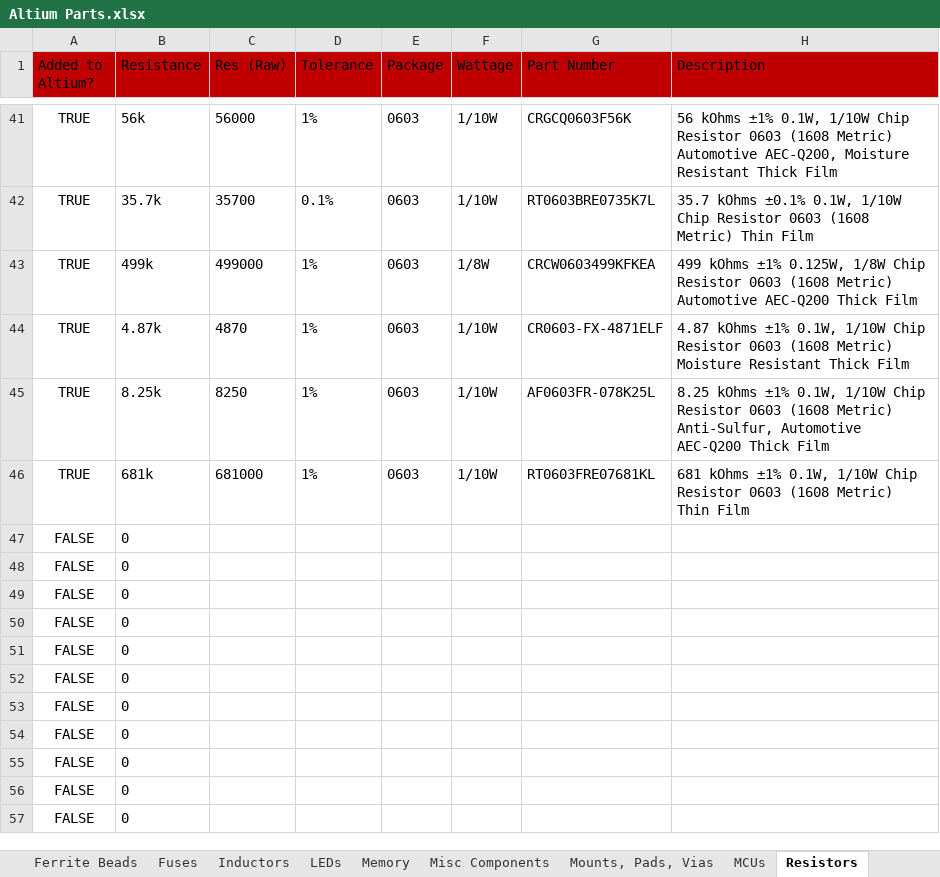
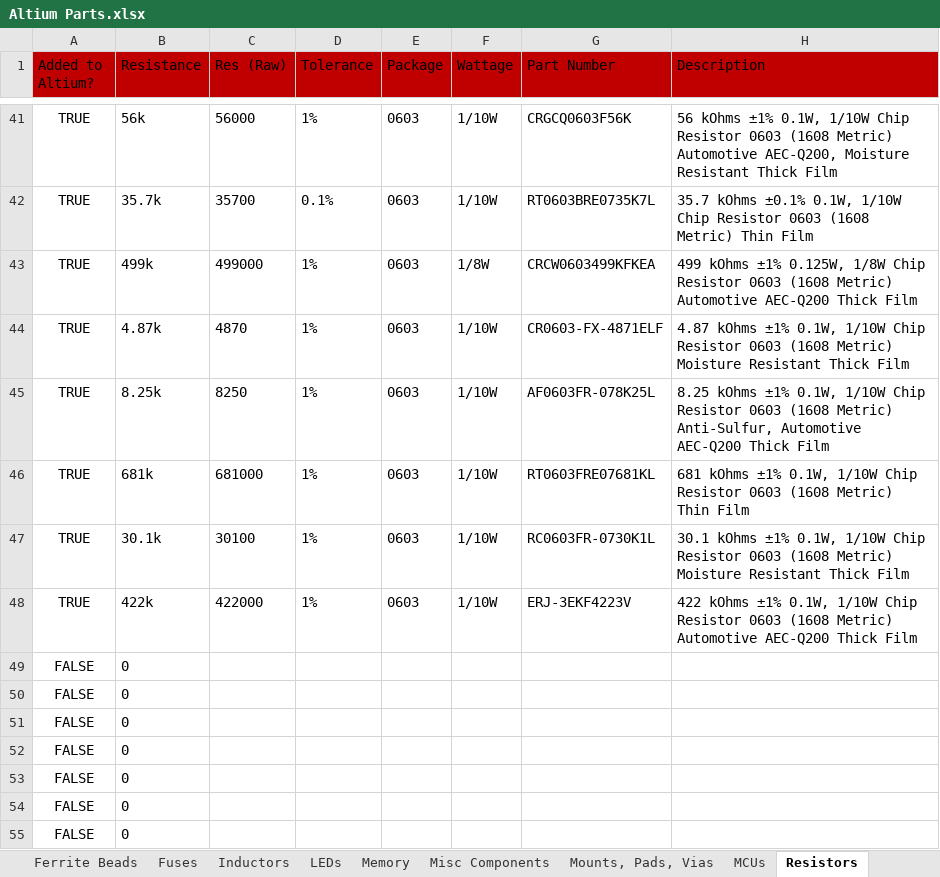
Before and after one commit to uf-mil-electrical/MIL-Altium, an Excel workbook: Altium Parts.xlsx, sheet Resistors, drawn as a sheet; only a part is shown, gaps mark what is left out; the shorter side is filled out with more unchanged rows; values as stored, in another font and other column widths than the file's, no borders; table styles not drawn; removed rows and columns are numbered as before the commit, all else as after; the diff names each change by its address in the sheet, - before the commit and + after, or states it on an @@ line.

```diff
--- a/Altium Parts.xlsx (sheet Resistors)
+++ b/Altium Parts.xlsx (sheet Resistors)
-row 47: FALSE | 0
-row 48: FALSE | 0
+row 47: TRUE | 30.1k | 30100 | 1% | 0603 | 1/10W | RC0603FR-0730K1L | 30.1 kOhms ±1% 0.1W, 1/10W Chip Resistor 0603 (1608 Metric) Moisture Resistant Thick Film
+row 48: TRUE | 422k | 422000 | 1% | 0603 | 1/10W | ERJ-3EKF4223V | 422 kOhms ±1% 0.1W, 1/10W Chip Resistor 0603 (1608 Metric) Automotive AEC-Q200 Thick Film
```
Also changed, not shown: sheet Capacitors, sheet Connectors, sheet Inductors, sheet Voltage Regulators, 23 other files.
